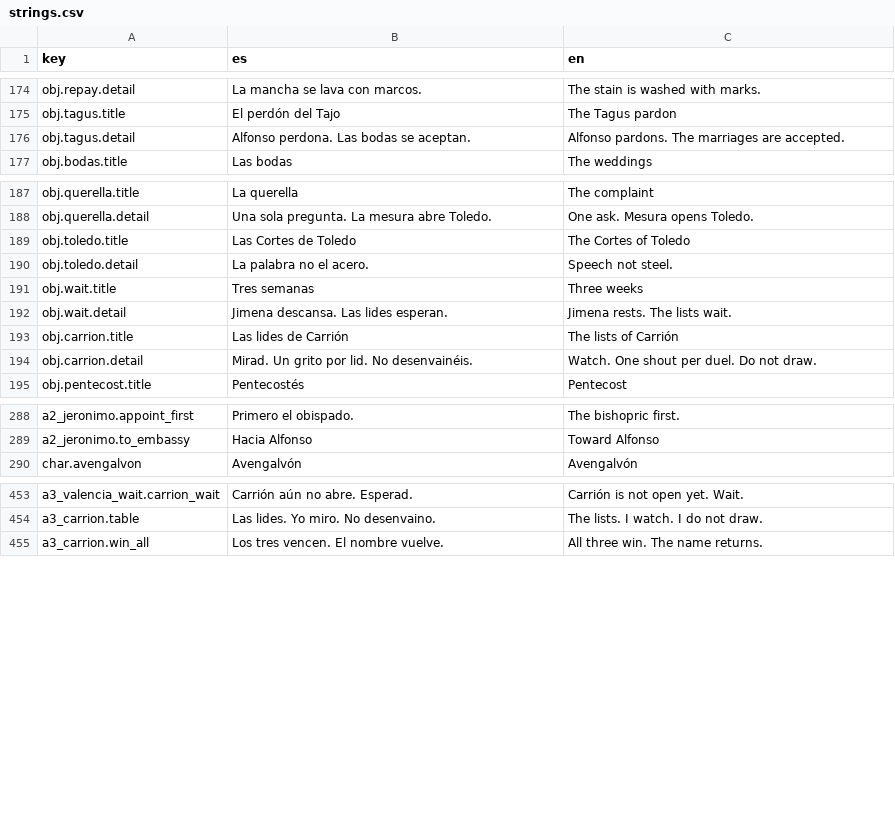
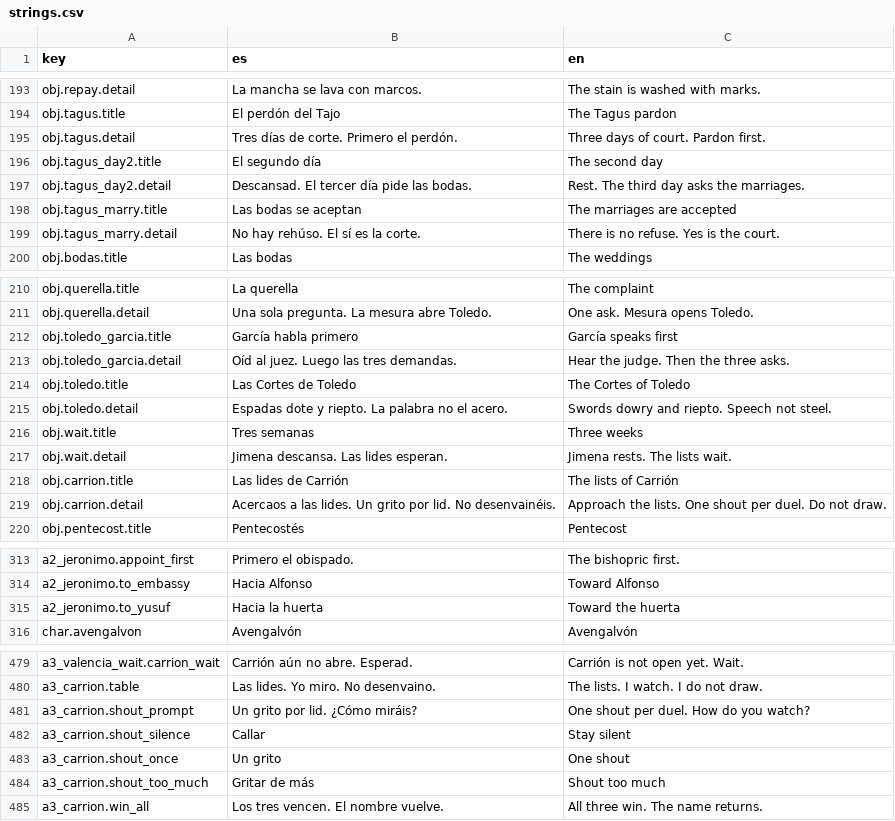
Before and after one commit to lqborges/mio-cid, a CSV file: content/locales/strings.csv, drawn as a sheet; only a part is shown, gaps mark what is left out; the diff covers the shown part only.

```diff
--- a/content/locales/strings.csv
+++ b/content/locales/strings.csv
@@ -175,3 +194,7 @@ obj.repay.detail,La mancha se lava con marcos.,The stain is washed with marks.
 obj.tagus.title,El perdón del Tajo,The Tagus pardon
-obj.tagus.detail,Alfonso perdona. Las bodas se aceptan.,Alfonso pardons. The marriages are accepted.
+obj.tagus.detail,Tres días de corte. Primero el perdón.,Three days of court. Pardon first.
+obj.tagus_day2.title,El segundo día,The second day
+obj.tagus_day2.detail,Descansad. El tercer día pide las bodas.,Rest. The third day asks the marriages.
+obj.tagus_marry.title,Las bodas se aceptan,The marriages are accepted
+obj.tagus_marry.detail,No hay rehúso. El sí es la corte.,There is no refuse. Yes is the court.
 obj.bodas.title,Las bodas,The weddings
@@ -188,4 +211,6 @@ obj.querella.title,La querella,The complaint
 obj.querella.detail,Una sola pregunta. La mesura abre Toledo.,One ask. Mesura opens Toledo.
+obj.toledo_garcia.title,García habla primero,García speaks first
+obj.toledo_garcia.detail,Oíd al juez. Luego las tres demandas.,Hear the judge. Then the three asks.
 obj.toledo.title,Las Cortes de Toledo,The Cortes of Toledo
-obj.toledo.detail,La palabra no el acero.,Speech not steel.
+obj.toledo.detail,Espadas dote y riepto. La palabra no el acero.,Swords dowry and riepto. Speech not steel.
 obj.wait.title,Tres semanas,Three weeks
@@ -193,3 +218,3 @@ obj.wait.detail,Jimena descansa. Las lides esperan.,Jimena rests. The lists wait
 obj.carrion.title,Las lides de Carrión,The lists of Carrión
-obj.carrion.detail,Mirad. Un grito por lid. No desenvainéis.,Watch. One shout per duel. Do not draw.
+obj.carrion.detail,Acercaos a las lides. Un grito por lid. No desenvainéis.,Approach the lists. One shout per duel. Do not draw.
 obj.pentecost.title,Pentecostés,Pentecost
@@ -289,2 +314,3 @@ a2_jeronimo.appoint_first,Primero el obispado.,The bishopric first.
 a2_jeronimo.to_embassy,Hacia Alfonso,Toward Alfonso
+a2_jeronimo.to_yusuf,Hacia la huerta,Toward the huerta
 char.avengalvon,Avengalvón,Avengalvón
@@ -454,2 +480,6 @@ a3_valencia_wait.carrion_wait,Carrión aún no abre. Esperad.,Carrión is not op
 a3_carrion.table,Las lides. Yo miro. No desenvaino.,The lists. I watch. I do not draw.
+a3_carrion.shout_prompt,Un grito por lid. ¿Cómo miráis?,One shout per duel. How do you watch?
+a3_carrion.shout_silence,Callar,Stay silent
+a3_carrion.shout_once,Un grito,One shout
+a3_carrion.shout_too_much,Gritar de más,Shout too much
 a3_carrion.win_all,Los tres vencen. El nombre vuelve.,All three win. The name returns.
```
Also changed, not shown: 19 added rows and 6 edited cells elsewhere in this file, 21 other files.
